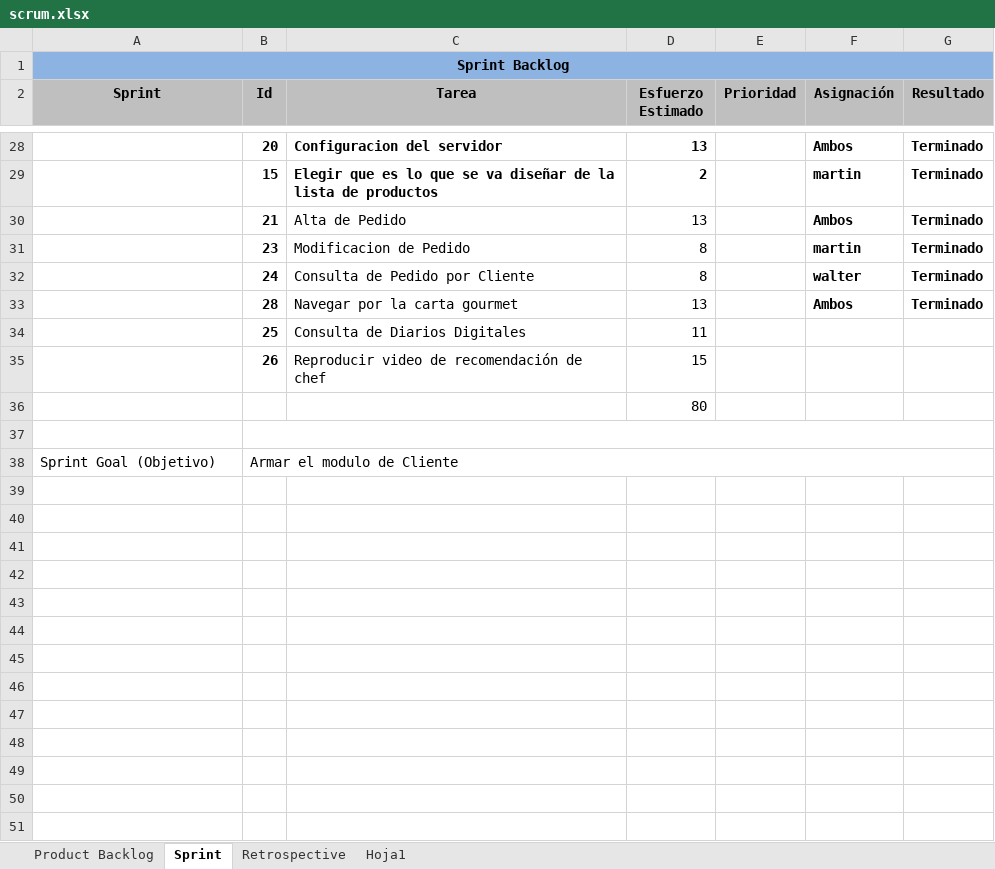
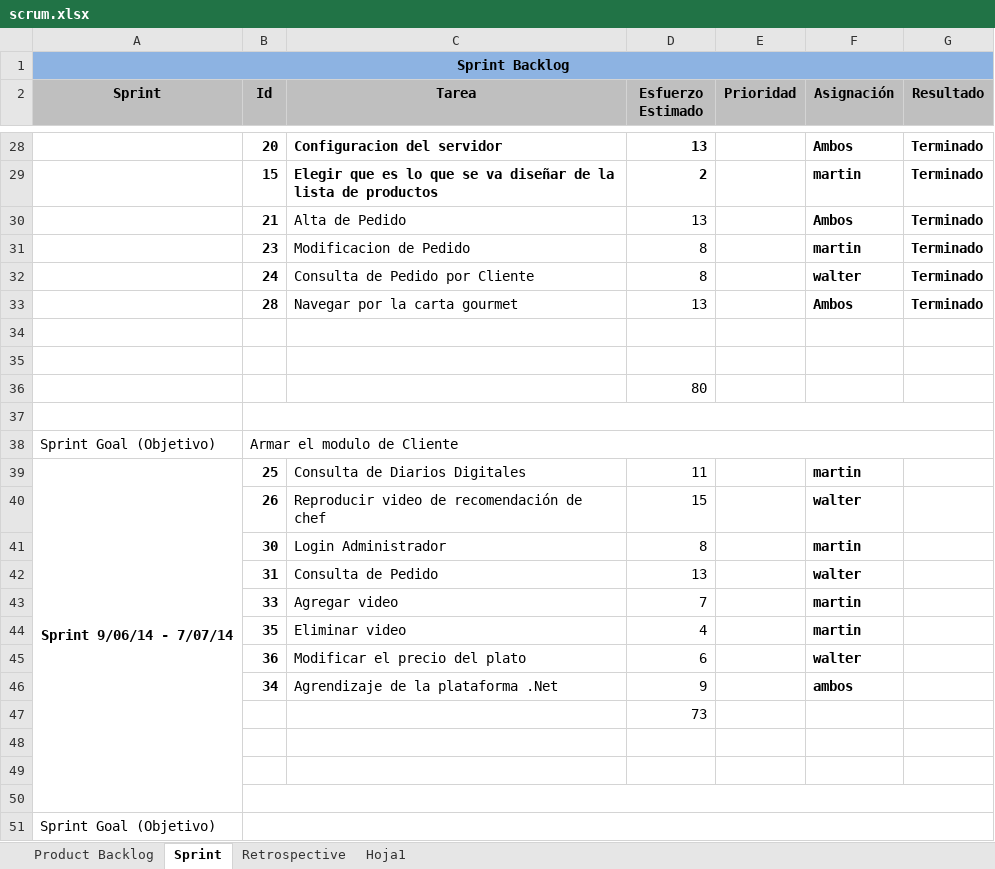
Before and after one commit to carrizofm2010/unjutesis, an Excel workbook: Documentacion/scrum.xlsx, sheet Sprint, drawn as a sheet; only a part is shown, gaps mark what is left out; values as stored, in another font and other column widths than the file's, no borders; the diff names each change by its address in the sheet, - before the commit and + after, or states it on an @@ line.

Commit message:
mejora

```diff
--- a/Documentacion/scrum.xlsx (sheet Sprint)
+++ b/Documentacion/scrum.xlsx (sheet Sprint)
-row 34:  | 25 | Consulta de Diarios Digitales | 11
+row 34: (empty)
-row 35:  | 26 | Reproducir video de recomendación de chef | 15
+row 35: (empty)
+row 39: Sprint 9/06/14 - 7/07/14 | 25 | Consulta de Diarios Digitales | 11 |  | martin
+row 40:  | 26 | Reproducir video de recomendación de chef | 15 |  | walter
+row 41:  | 30 | Login Administrador | 8 |  | martin
+row 42:  | 31 | Consulta de Pedido | 13 |  | walter
+row 43:  | 33 | Agregar video | 7 |  | martin
+row 44:  | 35 | Eliminar video | 4 |  | martin
+row 45:  | 36 | Modificar el precio del plato | 6 |  | walter
+row 46:  | 34 | Agrendizaje de la plataforma .Net | 9 |  | ambos
+row 47:  |  |  | 73
+row 48: (empty)
+row 49: (empty)
+row 50: (empty)
+row 51: Sprint Goal (Objetivo)
```
Also changed, not shown: sheet Product Backlog.
